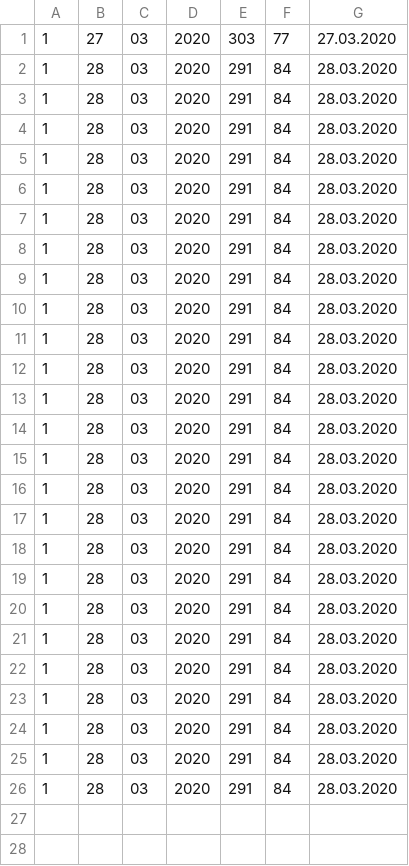
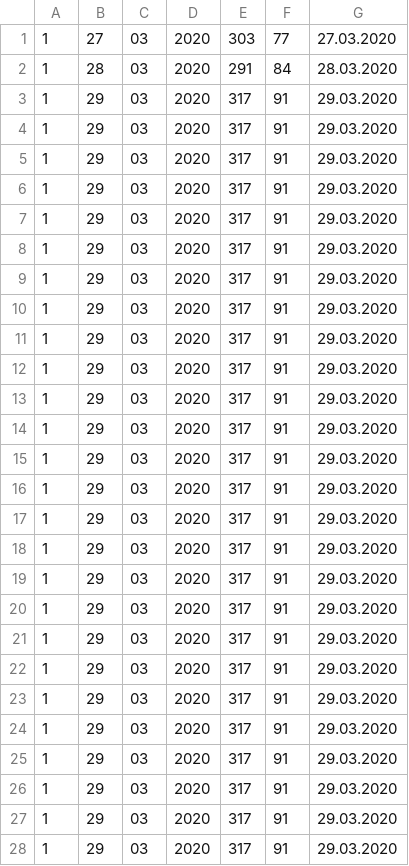
Before and after one commit to tormodb/academic_blog, a CSV file: content/post/innl_date.csv, drawn as a sheet.

```diff
--- a/content/post/innl_date.csv
+++ b/content/post/innl_date.csv
@@ -2,25 +2,27 @@
 1	28	03	2020	291	84	28.03.2020
-1	28	03	2020	291	84	28.03.2020
-1	28	03	2020	291	84	28.03.2020
-1	28	03	2020	291	84	28.03.2020
-1	28	03	2020	291	84	28.03.2020
-1	28	03	2020	291	84	28.03.2020
-1	28	03	2020	291	84	28.03.2020
-1	28	03	2020	291	84	28.03.2020
-1	28	03	2020	291	84	28.03.2020
-1	28	03	2020	291	84	28.03.2020
-1	28	03	2020	291	84	28.03.2020
-1	28	03	2020	291	84	28.03.2020
-1	28	03	2020	291	84	28.03.2020
-1	28	03	2020	291	84	28.03.2020
-1	28	03	2020	291	84	28.03.2020
-1	28	03	2020	291	84	28.03.2020
-1	28	03	2020	291	84	28.03.2020
-1	28	03	2020	291	84	28.03.2020
-1	28	03	2020	291	84	28.03.2020
-1	28	03	2020	291	84	28.03.2020
-1	28	03	2020	291	84	28.03.2020
-1	28	03	2020	291	84	28.03.2020
-1	28	03	2020	291	84	28.03.2020
-1	28	03	2020	291	84	28.03.2020
-1	28	03	2020	291	84	28.03.2020
+1	29	03	2020	317	91	29.03.2020
+1	29	03	2020	317	91	29.03.2020
+1	29	03	2020	317	91	29.03.2020
+1	29	03	2020	317	91	29.03.2020
+1	29	03	2020	317	91	29.03.2020
+1	29	03	2020	317	91	29.03.2020
+1	29	03	2020	317	91	29.03.2020
+1	29	03	2020	317	91	29.03.2020
+1	29	03	2020	317	91	29.03.2020
+1	29	03	2020	317	91	29.03.2020
+1	29	03	2020	317	91	29.03.2020
+1	29	03	2020	317	91	29.03.2020
+1	29	03	2020	317	91	29.03.2020
+1	29	03	2020	317	91	29.03.2020
+1	29	03	2020	317	91	29.03.2020
+1	29	03	2020	317	91	29.03.2020
+1	29	03	2020	317	91	29.03.2020
+1	29	03	2020	317	91	29.03.2020
+1	29	03	2020	317	91	29.03.2020
+1	29	03	2020	317	91	29.03.2020
+1	29	03	2020	317	91	29.03.2020
+1	29	03	2020	317	91	29.03.2020
+1	29	03	2020	317	91	29.03.2020
+1	29	03	2020	317	91	29.03.2020
+1	29	03	2020	317	91	29.03.2020
+1	29	03	2020	317	91	29.03.2020
```
Also changed, not shown: content/post/inf_date.csv, 27 other files.
